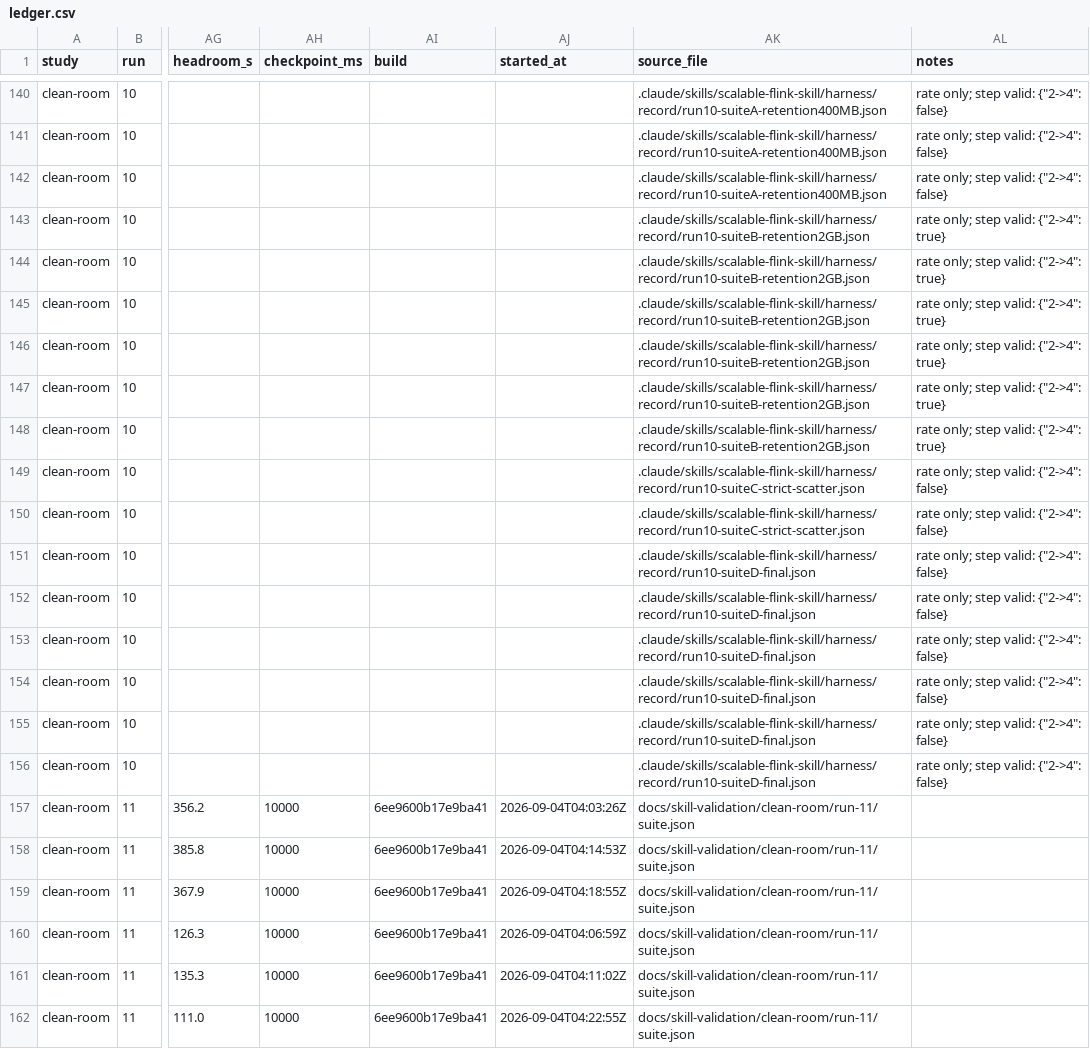
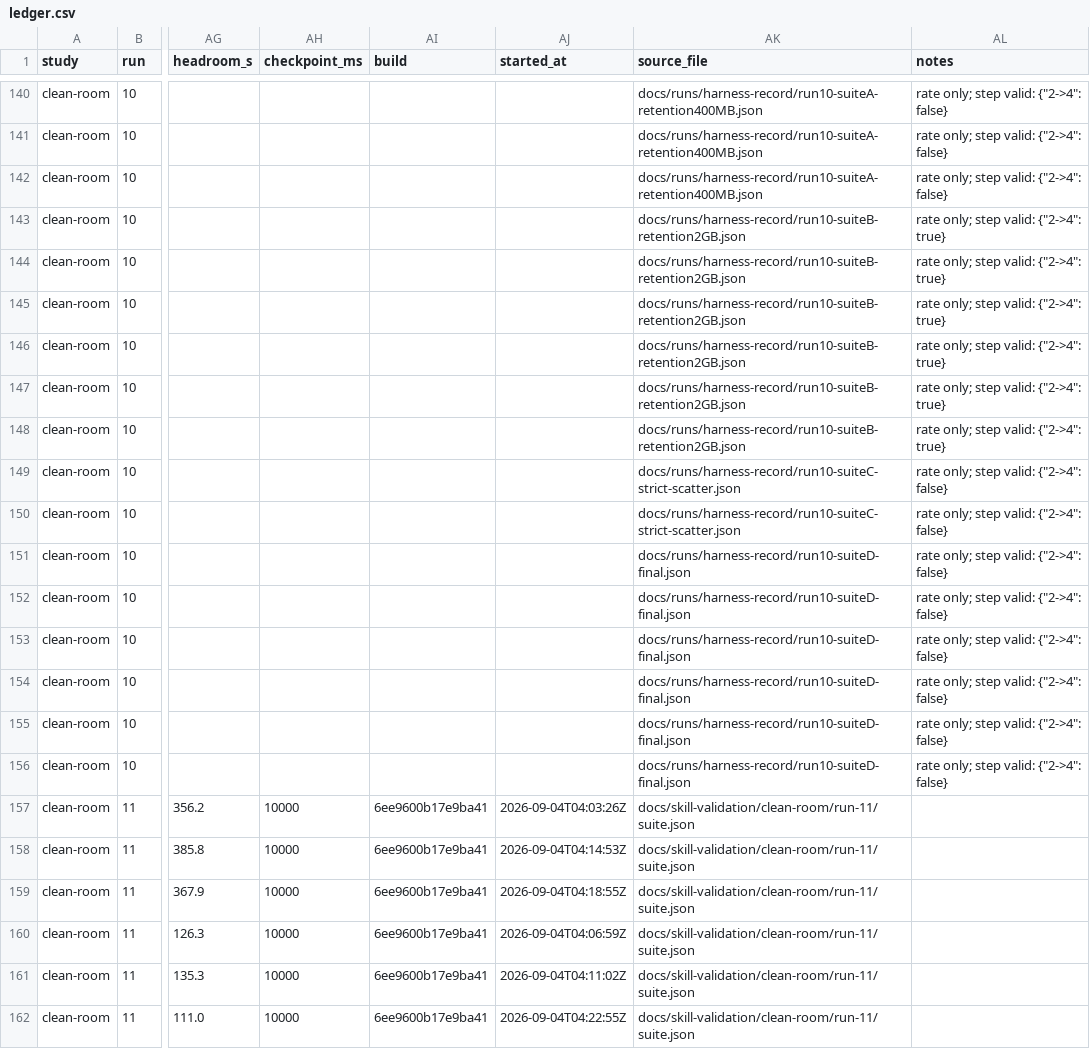
Before and after one commit to jimzucker/flink-training, a CSV file: docs/runs/ledger.csv, drawn as a sheet; only a part is shown, gaps mark what is left out; the diff covers the shown part only; the diff names each change by its address in the sheet, - before the commit and + after, or states it on an @@ line.

```diff
--- a/docs/runs/ledger.csv
+++ b/docs/runs/ledger.csv
-AK140:AK142 (source_file): .claude/skills/scalable-flink-skill/harness/record/run10-suiteA-retention400MB.json
+AK140:AK142 (source_file): docs/runs/harness-record/run10-suiteA-retention400MB.json
-AK143:AK148 (source_file): .claude/skills/scalable-flink-skill/harness/record/run10-suiteB-retention2GB.json
+AK143:AK148 (source_file): docs/runs/harness-record/run10-suiteB-retention2GB.json
-AK149:AK150 (source_file): .claude/skills/scalable-flink-skill/harness/record/run10-suiteC-strict-scatter.json
+AK149:AK150 (source_file): docs/runs/harness-record/run10-suiteC-strict-scatter.json
-AK151:AK156 (source_file): .claude/skills/scalable-flink-skill/harness/record/run10-suiteD-final.json
+AK151:AK156 (source_file): docs/runs/harness-record/run10-suiteD-final.json
```
Also changed, not shown: 65 edited cells elsewhere in this file, 34 other files.
